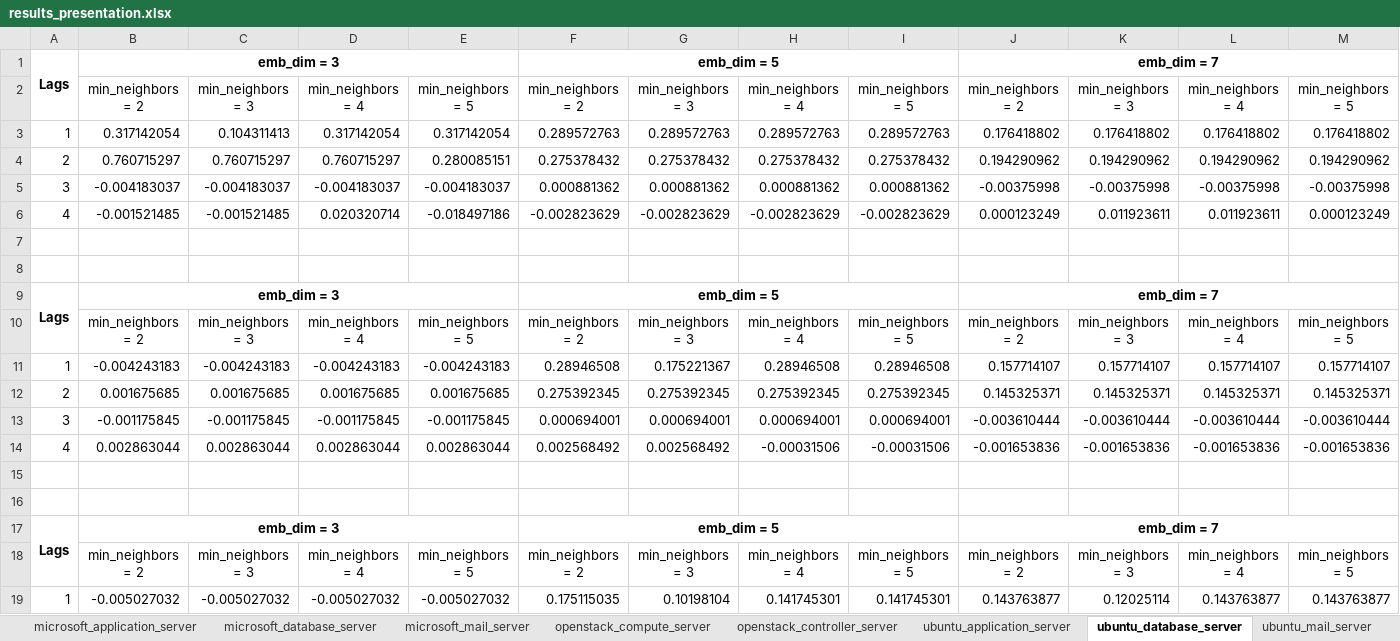
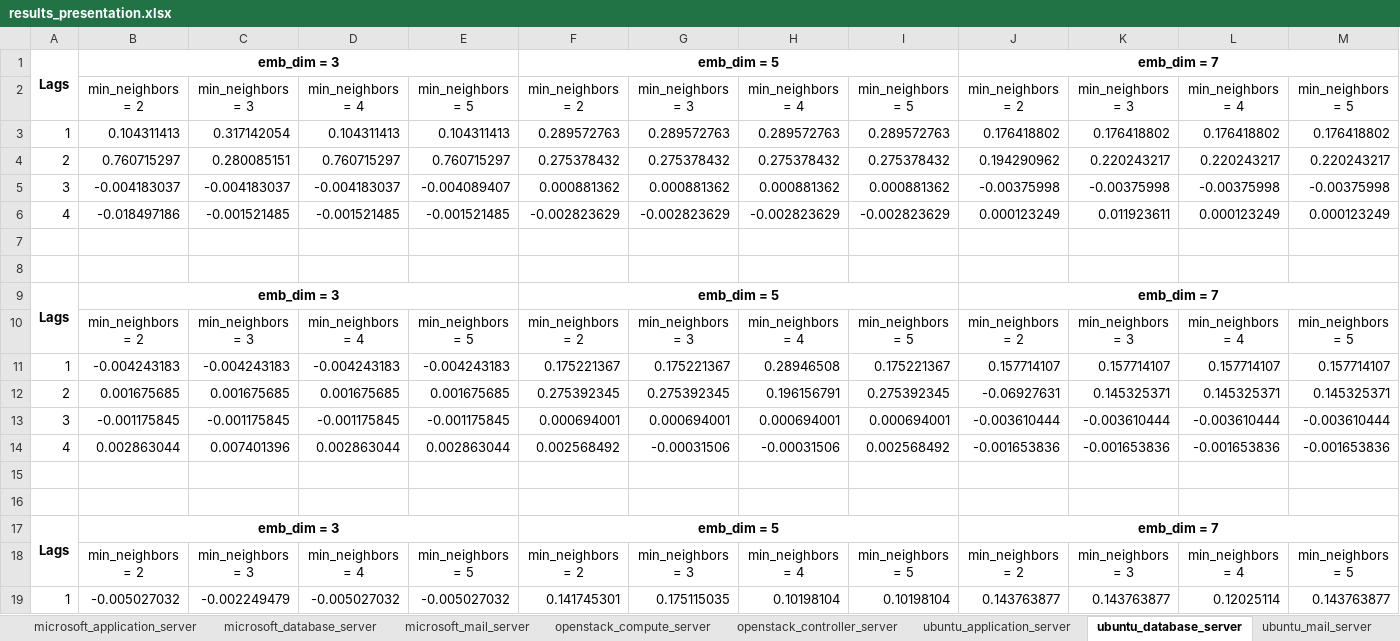
Before and after one commit to giannis20012001/Calchas, an Excel workbook: data/chaos_data/results_presentation.xlsx, sheet ubuntu_database_server, drawn as a sheet; only a part is shown; values as stored, in another font and other column widths than the file's, no borders; conditional formats not drawn; the diff covers the shown part only; the diff names each change by its address in the sheet, - before the commit and + after, or states it on an @@ line.

```diff
--- a/data/chaos_data/results_presentation.xlsx (sheet ubuntu_database_server)
+++ b/data/chaos_data/results_presentation.xlsx (sheet ubuntu_database_server)
-B3: 0.317142054
+B3: 0.104311413
-C3: 0.104311413
+C3: 0.317142054
-D3: 0.317142054
+D3: 0.104311413
-E3: 0.317142054
+E3: 0.104311413
-C4: 0.760715297
+C4: 0.280085151
-E4: 0.280085151
+E4: 0.760715297
-K4: 0.194290962
+K4: 0.220243217
-L4: 0.194290962
+L4: 0.220243217
-M4: 0.194290962
+M4: 0.220243217
-E5: -0.004183037
+E5: -0.004089407
-B6: -0.001521485
+B6: -0.018497186
-D6: 0.020320714
+D6: -0.001521485
-E6: -0.018497186
+E6: -0.001521485
-L6: 0.011923611
+L6: 0.000123249
-F11: 0.28946508
+F11: 0.175221367
-I11: 0.28946508
+I11: 0.175221367
-H12: 0.275392345
+H12: 0.196156791
-J12: 0.145325371
+J12: -0.06927631
-C14: 0.002863044
+C14: 0.007401396
-G14: 0.002568492
+G14: -0.00031506
-I14: -0.00031506
+I14: 0.002568492
-C19: -0.005027032
+C19: -0.002249479
-F19: 0.175115035
+F19: 0.141745301
-G19: 0.10198104
+G19: 0.175115035
-H19: 0.141745301
+H19: 0.10198104
-I19: 0.141745301
+I19: 0.10198104
-K19: 0.12025114
+K19: 0.143763877
-L19: 0.143763877
+L19: 0.12025114
```
Also changed, not shown: 11 edited cells elsewhere in this sheet, sheet openstack_compute_server, sheet microsoft_database_server, sheet ubuntu_application_server, sheet microsoft_mail_server, sheet ubuntu_mail_server, sheet openstack_controller_server, 1 more sheet, other sheet tabs, 2 other files.
